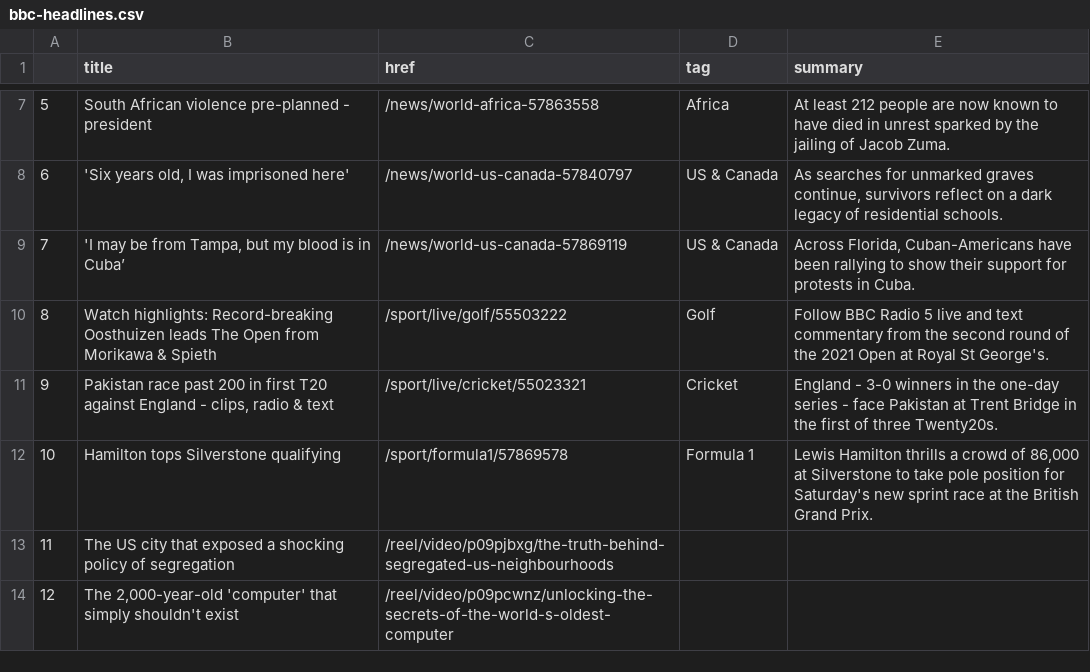
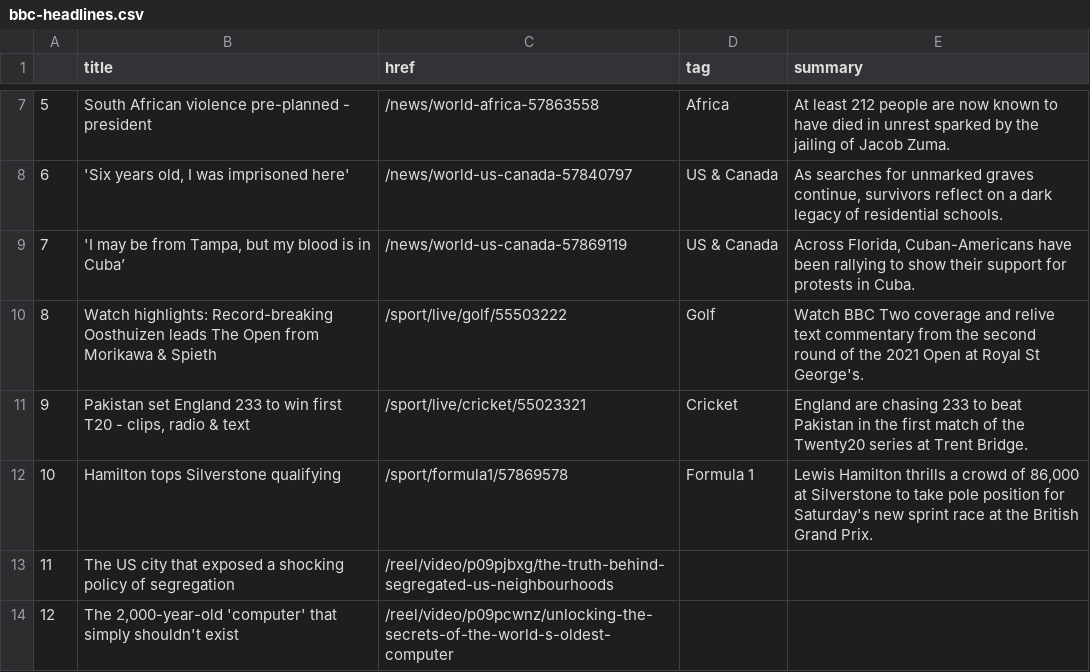
Before and after one commit to ichinichichi/automatic-scraper, a CSV file: bbc-headlines.csv, drawn as a sheet; only a part is shown, gaps mark what is left out.

```diff
--- a/bbc-headlines.csv
+++ b/bbc-headlines.csv
@@ -9,4 +9,4 @@
 7,"'I may be from Tampa, but my blood is in Cuba’",/news/world-us-canada-57869119,US & Canada,"Across Florida, Cuban-Americans have been rallying to show their support for protests in Cuba."
-8,Watch highlights: Record-breaking Oosthuizen leads The Open from Morikawa & Spieth,/sport/live/golf/55503222,Golf,Follow BBC Radio 5 live and text commentary from the second round of the 2021 Open at Royal St George's.
-9,"Pakistan race past 200 in first T20 against England - clips, radio & text",/sport/live/cricket/55023321,Cricket,England - 3-0 winners in the one-day series - face Pakistan at Trent Bridge in the first of three Twenty20s.
+8,Watch highlights: Record-breaking Oosthuizen leads The Open from Morikawa & Spieth,/sport/live/golf/55503222,Golf,Watch BBC Two coverage and relive text commentary from the second round of the 2021 Open at Royal St George's.
+9,"Pakistan set England 233 to win first T20 - clips, radio & text",/sport/live/cricket/55023321,Cricket,England are chasing 233 to beat Pakistan in the first match of the Twenty20 series at Trent Bridge.
 10,Hamilton tops Silverstone qualifying,/sport/formula1/57869578,Formula 1,"Lewis Hamilton thrills a crowd of 86,000 at Silverstone to take pole position for Saturday's new sprint race at the British Grand Prix."
```
